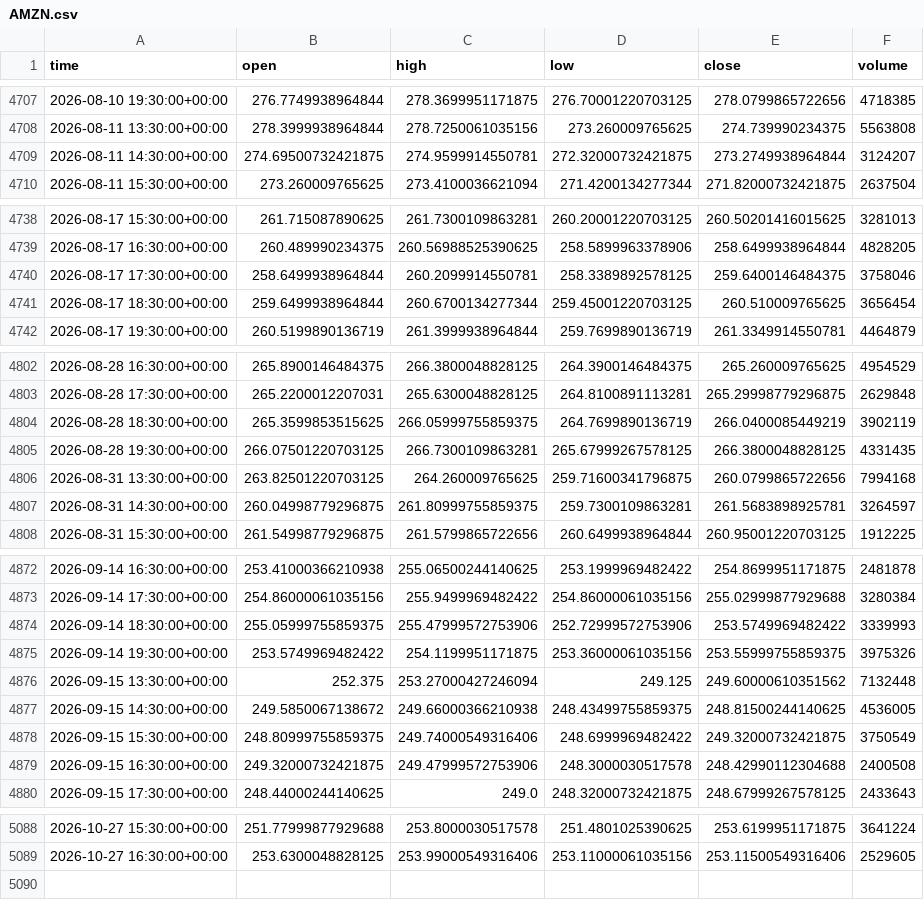
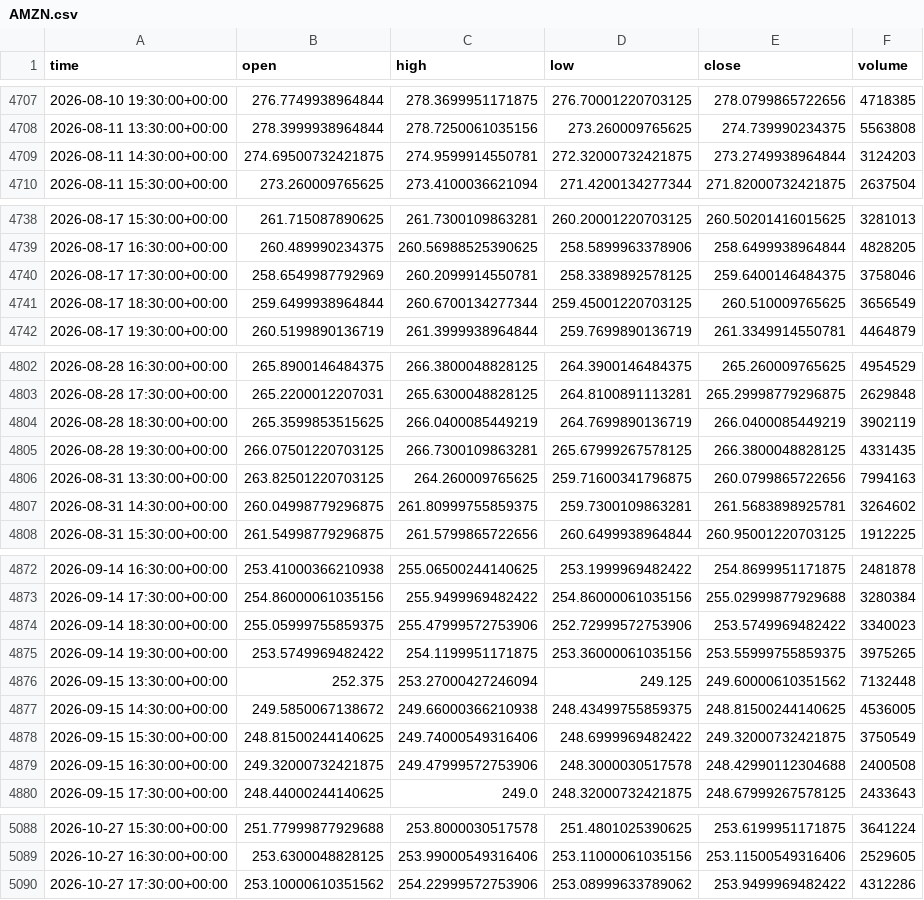
Before and after one commit to jaysantmyer-spec/ai-trader, a CSV file: data/bars/AMZN.csv, drawn as a sheet; only a part is shown, gaps mark what is left out; the diff covers the shown part only.

```diff
--- a/data/bars/AMZN.csv
+++ b/data/bars/AMZN.csv
@@ -4708,3 +4708,3 @@ time,open,high,low,close,volume
 2026-08-11 13:30:00+00:00,278.3999938964844,278.7250061035156,273.260009765625,274.739990234375,5563808
-2026-08-11 14:30:00+00:00,274.69500732421875,274.9599914550781,272.32000732421875,273.2749938964844,3124207
+2026-08-11 14:30:00+00:00,274.69500732421875,274.9599914550781,272.32000732421875,273.2749938964844,3124203
 2026-08-11 15:30:00+00:00,273.260009765625,273.4100036621094,271.4200134277344,271.82000732421875,2637504
@@ -4739,4 +4739,4 @@ time,open,high,low,close,volume
 2026-08-17 16:30:00+00:00,260.489990234375,260.56988525390625,258.5899963378906,258.6499938964844,4828205
-2026-08-17 17:30:00+00:00,258.6499938964844,260.2099914550781,258.3389892578125,259.6400146484375,3758046
-2026-08-17 18:30:00+00:00,259.6499938964844,260.6700134277344,259.45001220703125,260.510009765625,3656454
+2026-08-17 17:30:00+00:00,258.6549987792969,260.2099914550781,258.3389892578125,259.6400146484375,3758046
+2026-08-17 18:30:00+00:00,259.6499938964844,260.6700134277344,259.45001220703125,260.510009765625,3656549
 2026-08-17 19:30:00+00:00,260.5199890136719,261.3999938964844,259.7699890136719,261.3349914550781,4464879
@@ -4803,6 +4803,6 @@ time,open,high,low,close,volume
 2026-08-28 17:30:00+00:00,265.2200012207031,265.6300048828125,264.8100891113281,265.29998779296875,2629848
-2026-08-28 18:30:00+00:00,265.3599853515625,266.05999755859375,264.7699890136719,266.0400085449219,3902119
+2026-08-28 18:30:00+00:00,265.3599853515625,266.0400085449219,264.7699890136719,266.0400085449219,3902119
 2026-08-28 19:30:00+00:00,266.07501220703125,266.7300109863281,265.67999267578125,266.3800048828125,4331435
-2026-08-31 13:30:00+00:00,263.82501220703125,264.260009765625,259.71600341796875,260.0799865722656,7994168
-2026-08-31 14:30:00+00:00,260.04998779296875,261.80999755859375,259.7300109863281,261.5683898925781,3264597
+2026-08-31 13:30:00+00:00,263.82501220703125,264.260009765625,259.71600341796875,260.0799865722656,7994163
+2026-08-31 14:30:00+00:00,260.04998779296875,261.80999755859375,259.7300109863281,261.5683898925781,3264602
 2026-08-31 15:30:00+00:00,261.54998779296875,261.5799865722656,260.6499938964844,260.95001220703125,1912225
@@ -4873,7 +4873,7 @@ time,open,high,low,close,volume
 2026-09-14 17:30:00+00:00,254.86000061035156,255.9499969482422,254.86000061035156,255.02999877929688,3280384
-2026-09-14 18:30:00+00:00,255.05999755859375,255.47999572753906,252.72999572753906,253.5749969482422,3339993
-2026-09-14 19:30:00+00:00,253.5749969482422,254.1199951171875,253.36000061035156,253.55999755859375,3975326
+2026-09-14 18:30:00+00:00,255.05999755859375,255.47999572753906,252.72999572753906,253.5749969482422,3340023
+2026-09-14 19:30:00+00:00,253.5749969482422,254.1199951171875,253.36000061035156,253.55999755859375,3975265
 2026-09-15 13:30:00+00:00,252.375,253.27000427246094,249.125,249.60000610351562,7132448
 2026-09-15 14:30:00+00:00,249.5850067138672,249.66000366210938,248.43499755859375,248.81500244140625,4536005
-2026-09-15 15:30:00+00:00,248.80999755859375,249.74000549316406,248.6999969482422,249.32000732421875,3750549
+2026-09-15 15:30:00+00:00,248.81500244140625,249.74000549316406,248.6999969482422,249.32000732421875,3750549
 2026-09-15 16:30:00+00:00,249.32000732421875,249.47999572753906,248.3000030517578,248.42990112304688,2400508
@@ -5089 +5089,2 @@ time,open,high,low,close,volume
 2026-10-27 16:30:00+00:00,253.6300048828125,253.99000549316406,253.11000061035156,253.11500549316406,2529605
+2026-10-27 17:30:00+00:00,253.10000610351562,254.22999572753906,253.08999633789062,253.9499969482422,4312286
```
Also changed, not shown: 5 edited cells elsewhere in this file, data/bars/IWM.csv, data/bars/MSFT.csv, 16 other files.
